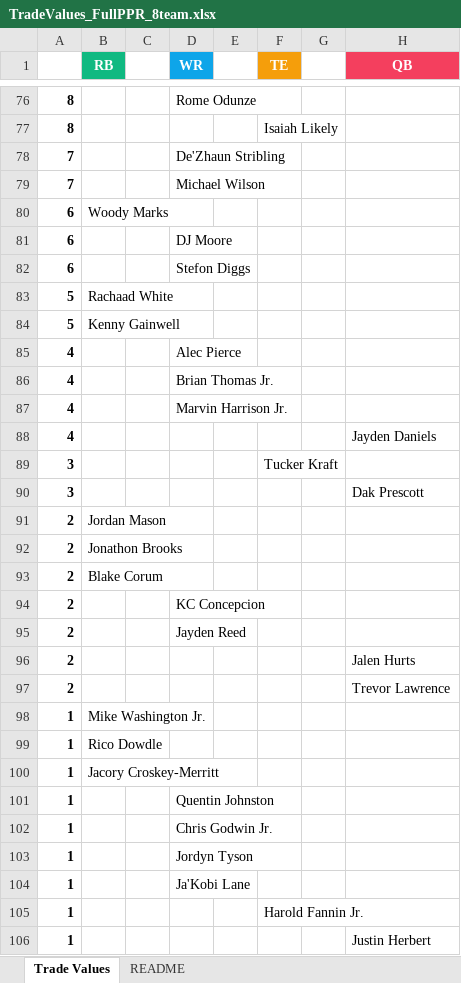
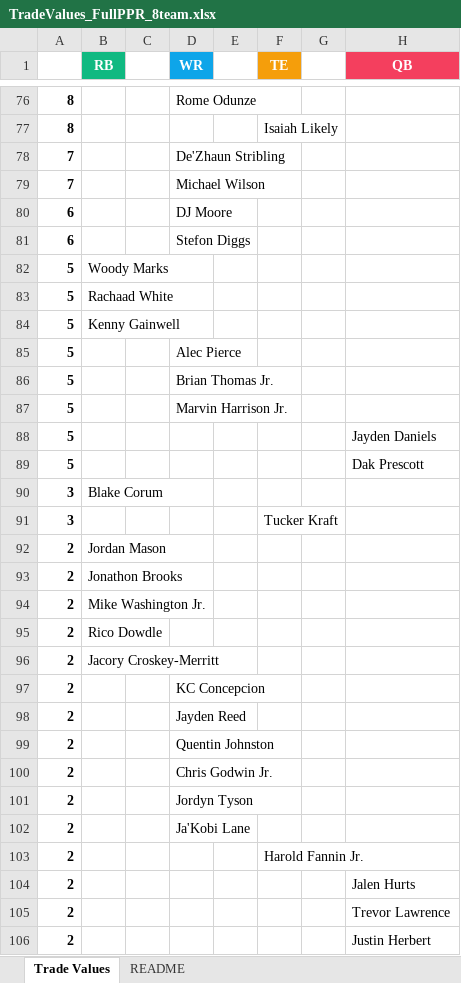
Before and after one commit to seoularpro/OddsVis, an Excel workbook: TradeValueSheets/TradeValues_FullPPR_8team.xlsx, sheet Trade Values, drawn as a sheet; only a part is shown, gaps mark what is left out; values as stored, in another font and other column widths than the file's, no borders; removed rows and columns are numbered as before the commit, all else as after; the diff covers the shown part only; the diff names each change by its address in the sheet, - before the commit and + after, or states it on an @@ line.

```diff
--- a/TradeValueSheets/TradeValues_FullPPR_8team.xlsx (sheet Trade Values)
+++ b/TradeValueSheets/TradeValues_FullPPR_8team.xlsx (sheet Trade Values)
-row 80: 6 | Woody Marks
+row 82: 5 | Woody Marks
-A85:A88: 4
+A85:A88: 5
+row 89: 5 |  |  |  |  |  |  | Dak Prescott
+row 90: 3 | Blake Corum
-row 90: 3 |  |  |  |  |  |  | Dak Prescott
+row 94: 2 | Mike Washington Jr.
+row 95: 2 | Rico Dowdle
-B96 (RB): Blake Corum
+B96 (RB): Jacory Croskey-Merritt
+row 99: 2 |  |  | Quentin Johnston
+row 100: 2 |  |  | Chris Godwin Jr.
+row 101: 2 |  |  | Jordyn Tyson
+row 102: 2 |  |  | Ja'Kobi Lane
+row 103: 2 |  |  |  |  | Harold Fannin Jr.
-row 98: 1 | Mike Washington Jr.
-row 99: 1 | Rico Dowdle
-row 100: 1 | Jacory Croskey-Merritt
-row 101: 1 |  |  | Quentin Johnston
-row 102: 1 |  |  | Chris Godwin Jr.
-row 103: 1 |  |  | Jordyn Tyson
-row 104: 1 |  |  | Ja'Kobi Lane
-row 105: 1 |  |  |  |  | Harold Fannin Jr.
-A106: 1
+A106: 2
```
Also changed, not shown: 8 added rows, 8 removed rows and 15 edited cells elsewhere in this sheet, sheet README, TradeValueSheets/TradeValues_FullPPR_10team.xlsx, TradeValueSheets/TradeValues_FullPPR_12team.xlsx, 18 other files.
